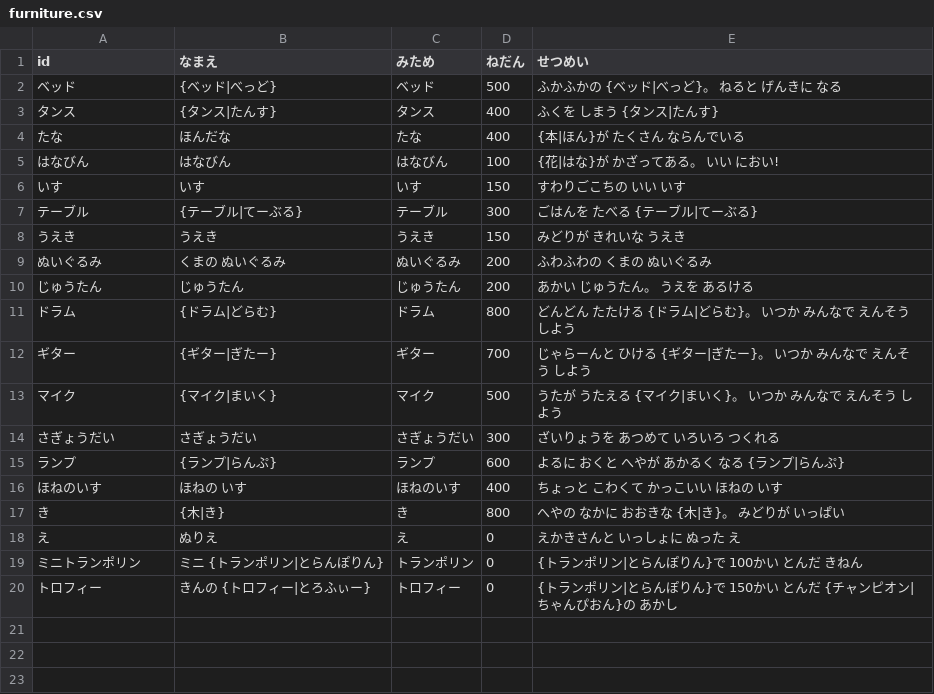
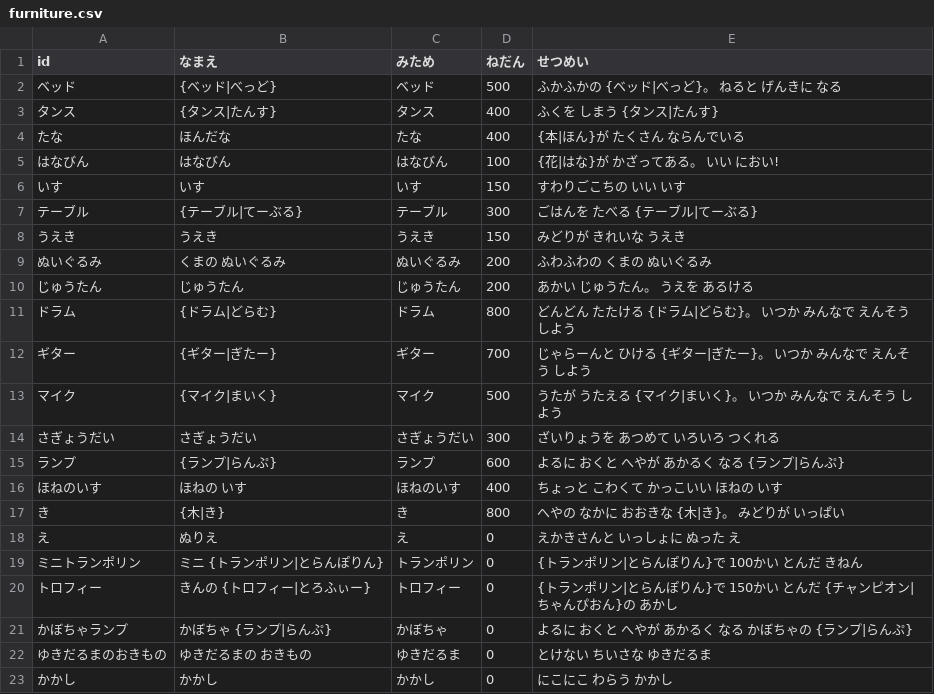
Before and after one commit to wadakouyas-hue/bouken, a CSV file: data/furniture.csv, drawn as a sheet; the diff names each change by its address in the sheet, - before the commit and + after, or states it on an @@ line.

```diff
--- a/data/furniture.csv
+++ b/data/furniture.csv
+row 21: かぼちゃランプ | かぼちゃ {ランプ|らんぷ} | かぼちゃ | 0 | よるに おくと へやが あかるく なる かぼちゃの {ランプ|らんぷ}
+row 22: ゆきだるまのおきもの | ゆきだるまの おきもの | ゆきだるま | 0 | とけない ちいさな ゆきだるま
+row 23: かかし | かかし | かかし | 0 | にこにこ わらう かかし
```
Also changed, not shown: data/enemies.csv, data/items.csv, 16 other files.
